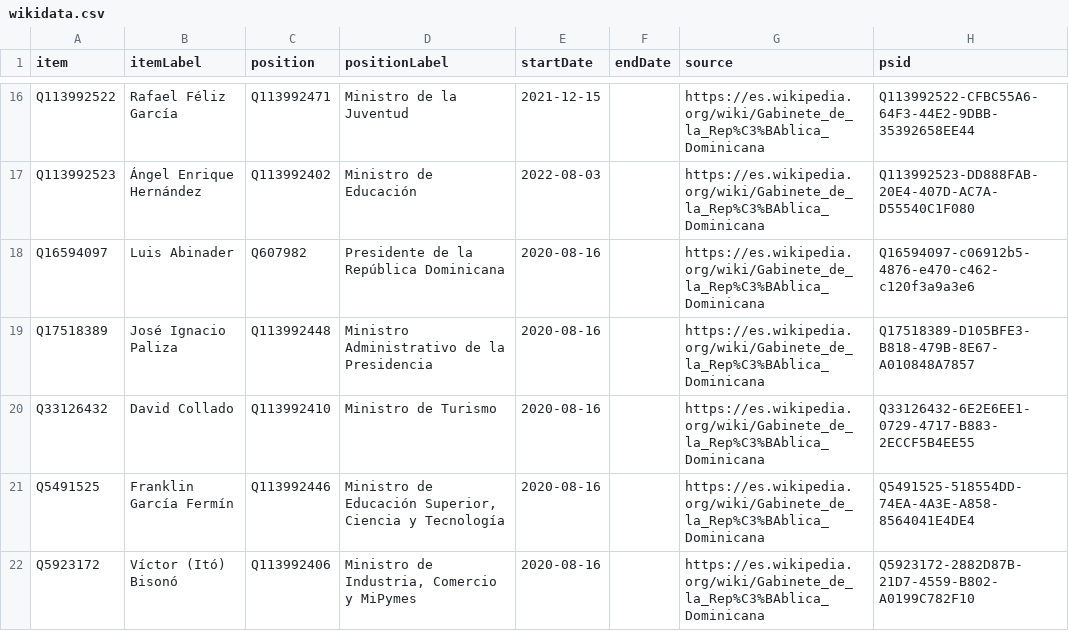
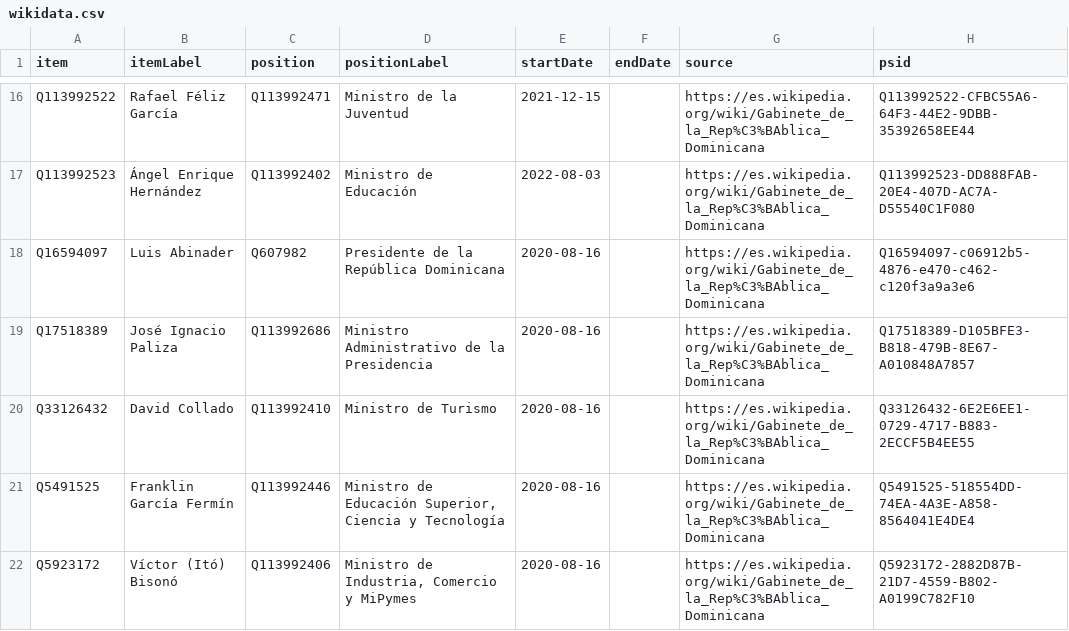
Before and after one commit to every-politician-scrapers/dominican-republic, a CSV file: sources/cabinet/2020-abinader-eswiki/wikidata.csv, drawn as a sheet; only a part is shown, gaps mark what is left out.

Commit message:
Compare external sources to Wikidata

```diff
--- a/sources/cabinet/2020-abinader-eswiki/wikidata.csv
+++ b/sources/cabinet/2020-abinader-eswiki/wikidata.csv
@@ -18,3 +18,3 @@ Q113992523,Ángel Enrique Hernández,Q113992402,Ministro de Educación,2022-08-0
 Q16594097,Luis Abinader,Q607982,Presidente de la República Dominicana,2020-08-16,,https://es.wikipedia.org/wiki/Gabinete_de_la_Rep%C3%BAblica_Dominicana,Q16594097-c06912b5-4876-e470-c462-c120f3a9a3e6
-Q17518389,José Ignacio Paliza,Q113992448,Ministro Administrativo de la Presidencia,2020-08-16,,https://es.wikipedia.org/wiki/Gabinete_de_la_Rep%C3%BAblica_Dominicana,Q17518389-D105BFE3-B818-479B-8E67-A010848A7857
+Q17518389,José Ignacio Paliza,Q113992686,Ministro Administrativo de la Presidencia,2020-08-16,,https://es.wikipedia.org/wiki/Gabinete_de_la_Rep%C3%BAblica_Dominicana,Q17518389-D105BFE3-B818-479B-8E67-A010848A7857
 Q33126432,David Collado,Q113992410,Ministro de Turismo,2020-08-16,,https://es.wikipedia.org/wiki/Gabinete_de_la_Rep%C3%BAblica_Dominicana,Q33126432-6E2E6EE1-0729-4717-B883-2ECCF5B4EE55
```
Also changed, not shown: sources/wpoffice/senate-speaker/wikidata.csv.
